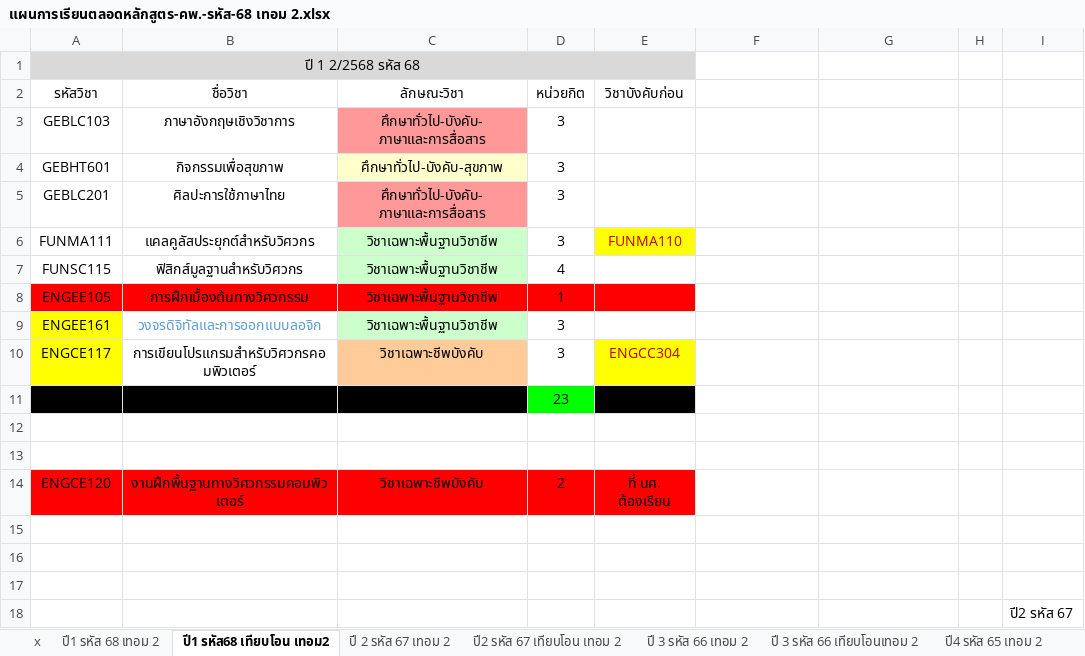
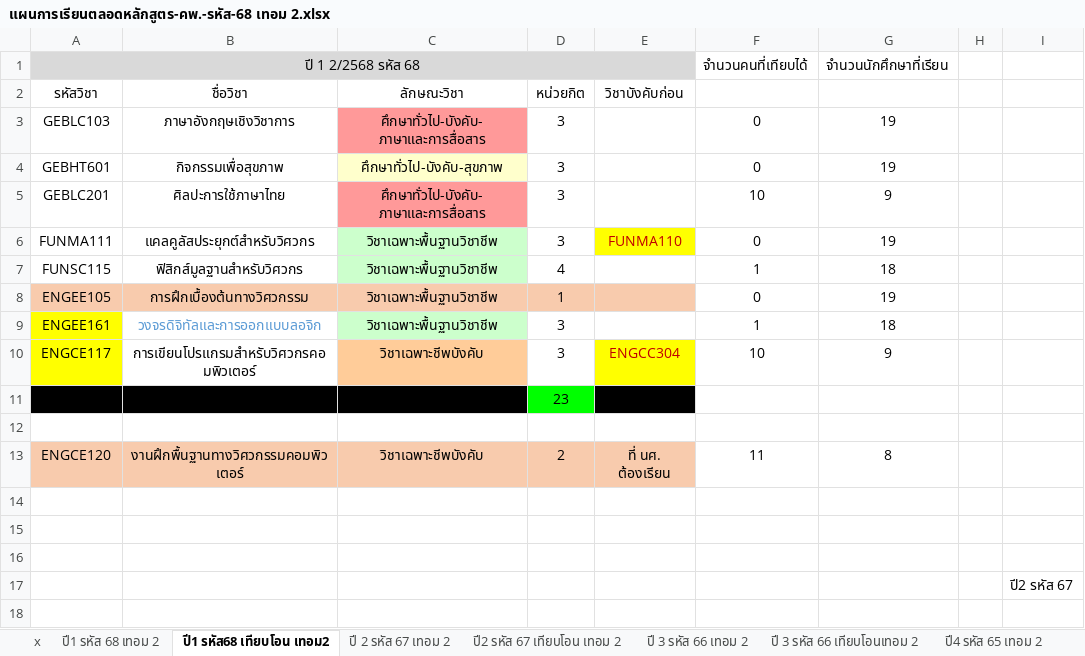
Before and after one commit to KungLobster69/WORK, an Excel workbook: RMUTL_DOCUMENT/ตารางสอน/2568/1-68/แผนการเรียนตลอดหลักสูตร/แผนการเรียนตลอดหลักสูตร-คพ.-รหัส-68 เทอม 2.xlsx, sheet ปี1 รหัส68 เทียบโอน เทอม2, drawn as a sheet; values as stored, in another font and other column widths than the file's, no borders; removed rows and columns are numbered as before the commit, all else as after; the diff names each change by its address in the sheet, - before the commit and + after, or states it on an @@ line.

Commit message:
Update แผนการเรียนตลอดหลักสูตร-คพ.-รหัส-68 เทอม 2.xlsx

```diff
--- a/RMUTL_DOCUMENT/ตารางสอน/2568/1-68/แผนการเรียนตลอดหลักสูตร/แผนการเรียนตลอดหลักสูตร-คพ.-รหัส-68 เทอม 2.xlsx (sheet ปี1 รหัส68 เทียบโอน เทอม2)
+++ b/RMUTL_DOCUMENT/ตารางสอน/2568/1-68/แผนการเรียนตลอดหลักสูตร/แผนการเรียนตลอดหลักสูตร-คพ.-รหัส-68 เทอม 2.xlsx (sheet ปี1 รหัส68 เทียบโอน เทอม2)
-F1: (empty)
+F1: จำนวนคนที่เทียบได้
-G1: (empty)
+G1: จำนวนนักศึกษาที่เรียน
-F3:F4: (empty)
+F3:F4: 0
-G3:G4: (empty)
+G3:G4: 19
-F5: (empty)
+F5: 10
-G5: (empty)
+G5: 9
-F6: (empty)
+F6: 0
-G6: (empty)
+G6: 19
-F7: (empty)
+F7: 1
-G7: (empty)
+G7: 18
-A8:E8 fill: #FF0000
+A8:E8 fill: #F8CBAD
-F8: (empty)
+F8: 0
-G8: (empty)
+G8: 19
-F9: (empty)
+F9: 1
-G9: (empty)
+G9: 18
-F10: (empty)
+F10: 10
-G10: (empty)
+G10: 9
-row 13: (empty)
-A13:E13 fill: #FF0000
+A13:E13 fill: #F8CBAD
-F13: (empty)
+F13: 11
-G13: (empty)
+G13: 8
```
Also changed, not shown: sheet ปี 2 รหัส 67 เทอม 2, sheet ปี1 รหัส 68 เทอม 2, sheet x.
